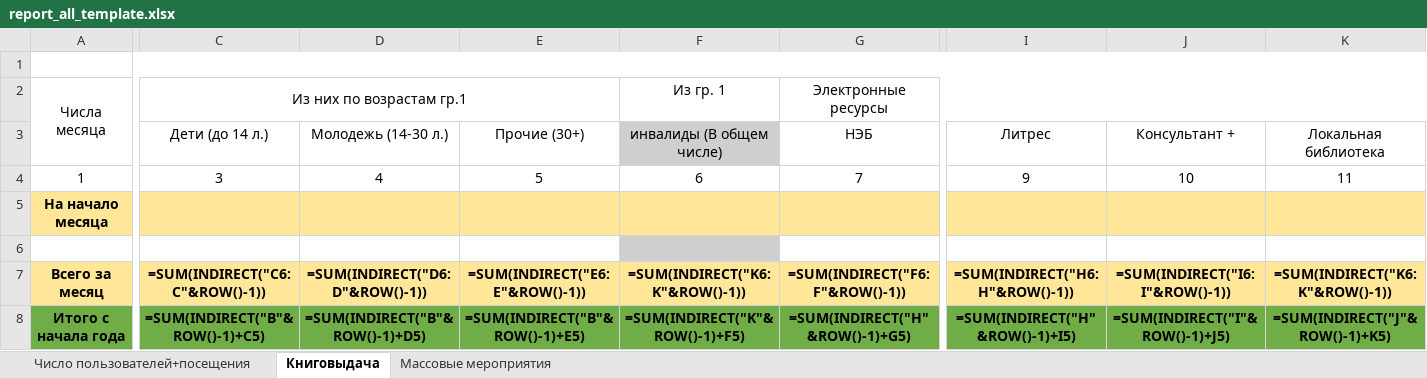
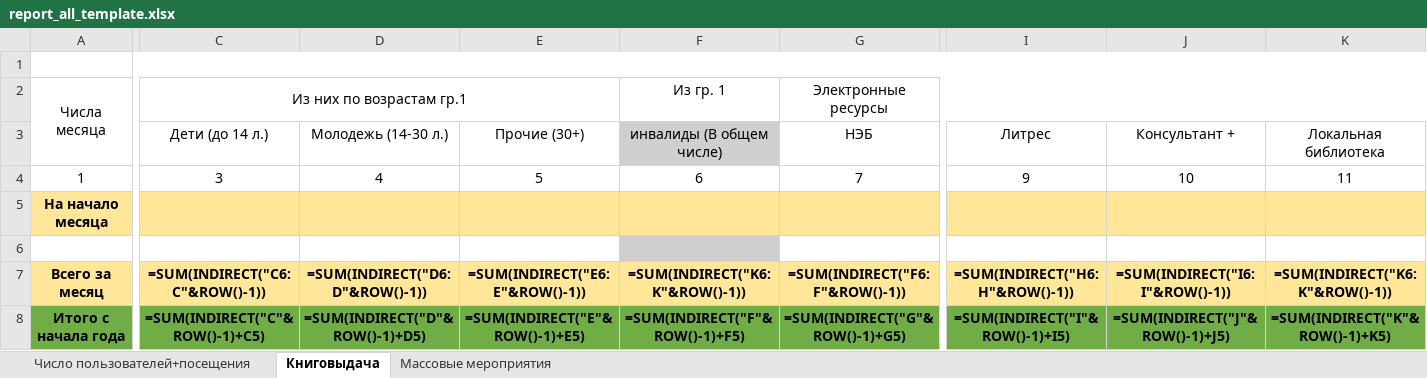
Before and after one commit to checkago/erp, an Excel workbook: apps/reports/excell/report_all_template.xlsx, sheet Книговыдача, drawn as a sheet; only a part is shown, gaps mark what is left out; values as stored, in another font and other column widths than the file's, no borders; formulas are shown in place of their values; the diff names each change by its address in the sheet, - before the commit and + after, or states it on an @@ line.

Commit message:
excell reports

```diff
--- a/apps/reports/excell/report_all_template.xlsx (sheet Книговыдача)
+++ b/apps/reports/excell/report_all_template.xlsx (sheet Книговыдача)
-C8: =SUM(INDIRECT("B"&ROW()-1)+C5)
+C8: =SUM(INDIRECT("C"&ROW()-1)+C5)
-D8: =SUM(INDIRECT("B"&ROW()-1)+D5)
+D8: =SUM(INDIRECT("D"&ROW()-1)+D5)
-E8: =SUM(INDIRECT("B"&ROW()-1)+E5)
+E8: =SUM(INDIRECT("E"&ROW()-1)+E5)
-F8: =SUM(INDIRECT("K"&ROW()-1)+F5)
+F8: =SUM(INDIRECT("F"&ROW()-1)+F5)
-G8: =SUM(INDIRECT("H"&ROW()-1)+G5)
+G8: =SUM(INDIRECT("G"&ROW()-1)+G5)
-I8: =SUM(INDIRECT("H"&ROW()-1)+I5)
+I8: =SUM(INDIRECT("I"&ROW()-1)+I5)
-J8: =SUM(INDIRECT("I"&ROW()-1)+J5)
+J8: =SUM(INDIRECT("J"&ROW()-1)+J5)
-K8: =SUM(INDIRECT("J"&ROW()-1)+K5)
+K8: =SUM(INDIRECT("K"&ROW()-1)+K5)
```
